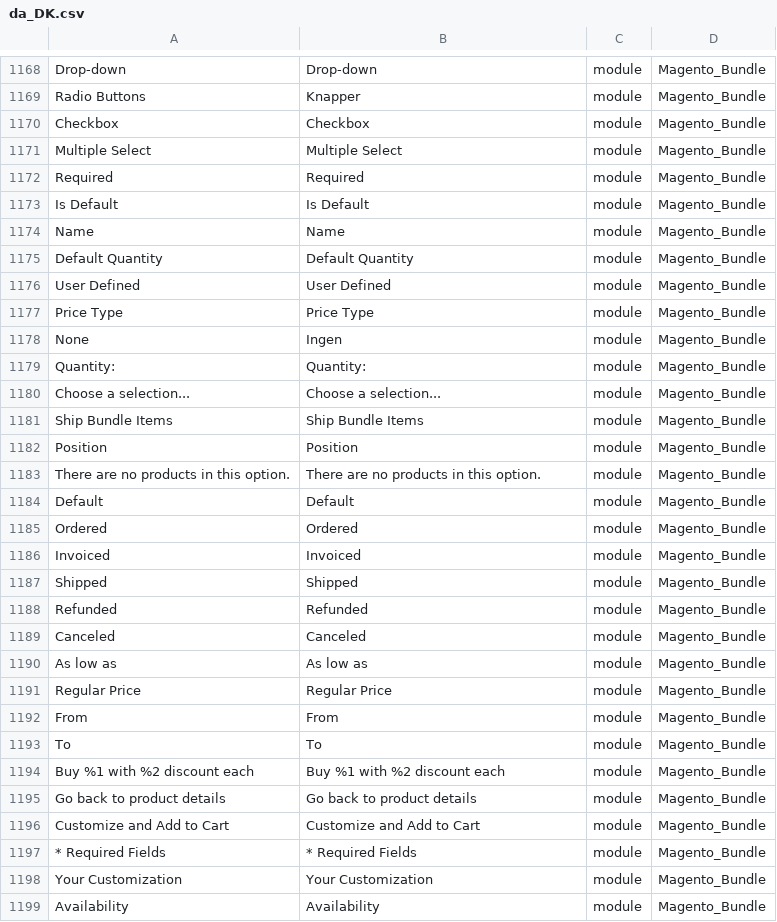
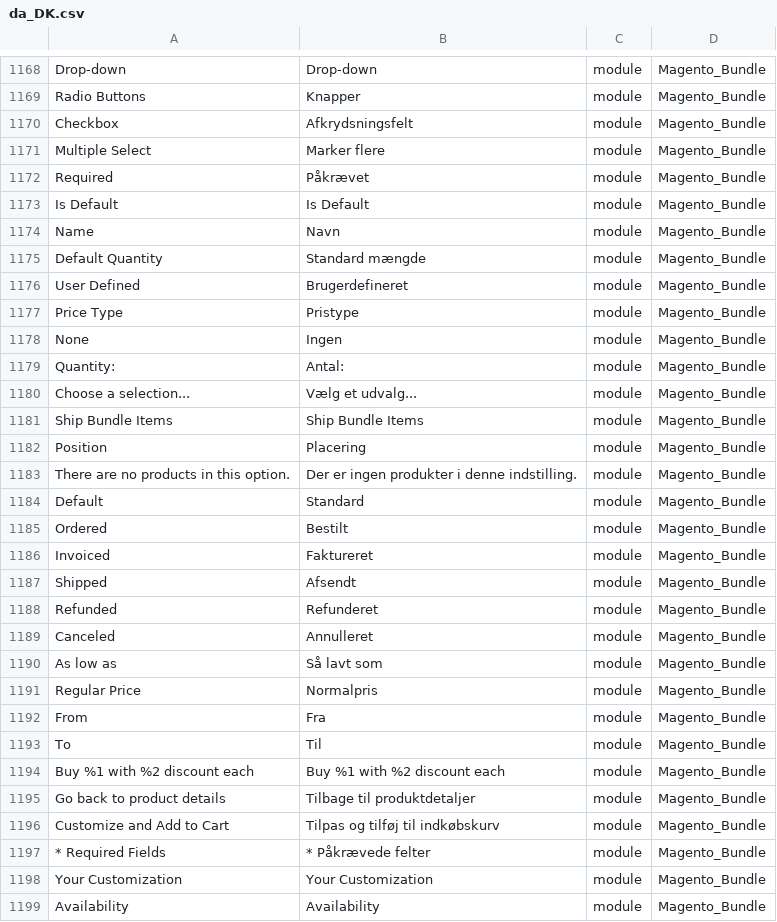
Before and after one commit to mageplaza/magento-2-danish-language-pack, a CSV file: da_DK.csv, drawn as a sheet; only a part is shown, gaps mark what is left out; the diff covers the shown part only.

Commit message:
init

```diff
--- a/da_DK.csv
+++ b/da_DK.csv
@@ -1169,30 +1169,30 @@ Drop-down,Drop-down,module,Magento_Bundle
 "Radio Buttons",Knapper,module,Magento_Bundle
-Checkbox,Checkbox,module,Magento_Bundle
-"Multiple Select","Multiple Select",module,Magento_Bundle
-Required,Required,module,Magento_Bundle
+Checkbox,Afkrydsningsfelt,module,Magento_Bundle
+"Multiple Select","Marker flere",module,Magento_Bundle
+Required,Påkrævet,module,Magento_Bundle
 "Is Default","Is Default",module,Magento_Bundle
-Name,Name,module,Magento_Bundle
-"Default Quantity","Default Quantity",module,Magento_Bundle
-"User Defined","User Defined",module,Magento_Bundle
-"Price Type","Price Type",module,Magento_Bundle
+Name,Navn,module,Magento_Bundle
+"Default Quantity","Standard mængde",module,Magento_Bundle
+"User Defined",Brugerdefineret,module,Magento_Bundle
+"Price Type",Pristype,module,Magento_Bundle
 None,Ingen,module,Magento_Bundle
-Quantity:,Quantity:,module,Magento_Bundle
-"Choose a selection...","Choose a selection...",module,Magento_Bundle
+Quantity:,Antal:,module,Magento_Bundle
+"Choose a selection...","Vælg et udvalg...",module,Magento_Bundle
 "Ship Bundle Items","Ship Bundle Items",module,Magento_Bundle
-Position,Position,module,Magento_Bundle
-"There are no products in this option.","There are no products in this option.",module,Magento_Bundle
-Default,Default,module,Magento_Bundle
-Ordered,Ordered,module,Magento_Bundle
-Invoiced,Invoiced,module,Magento_Bundle
-Shipped,Shipped,module,Magento_Bundle
-Refunded,Refunded,module,Magento_Bundle
-Canceled,Canceled,module,Magento_Bundle
-"As low as","As low as",module,Magento_Bundle
-"Regular Price","Regular Price",module,Magento_Bundle
-From,From,module,Magento_Bundle
-To,To,module,Magento_Bundle
+Position,Placering,module,Magento_Bundle
+"There are no products in this option.","Der er ingen produkter i denne indstilling.",module,Magento_Bundle
+Default,Standard,module,Magento_Bundle
+Ordered,Bestilt,module,Magento_Bundle
+Invoiced,Faktureret,module,Magento_Bundle
+Shipped,Afsendt,module,Magento_Bundle
+Refunded,Refunderet,module,Magento_Bundle
+Canceled,Annulleret,module,Magento_Bundle
+"As low as","Så lavt som",module,Magento_Bundle
+"Regular Price",Normalpris,module,Magento_Bundle
+From,Fra,module,Magento_Bundle
+To,Til,module,Magento_Bundle
 "Buy %1 with %2 discount each","Buy %1 with %2 discount each",module,Magento_Bundle
-"Go back to product details","Go back to product details",module,Magento_Bundle
-"Customize and Add to Cart","Customize and Add to Cart",module,Magento_Bundle
-"* Required Fields","* Required Fields",module,Magento_Bundle
+"Go back to product details","Tilbage til produktdetaljer",module,Magento_Bundle
+"Customize and Add to Cart","Tilpas og tilføj til indkøbskurv",module,Magento_Bundle
+"* Required Fields","* Påkrævede felter",module,Magento_Bundle
 "Your Customization","Your Customization",module,Magento_Bundle
```
Also changed, not shown: 9 edited cells elsewhere in this file.
